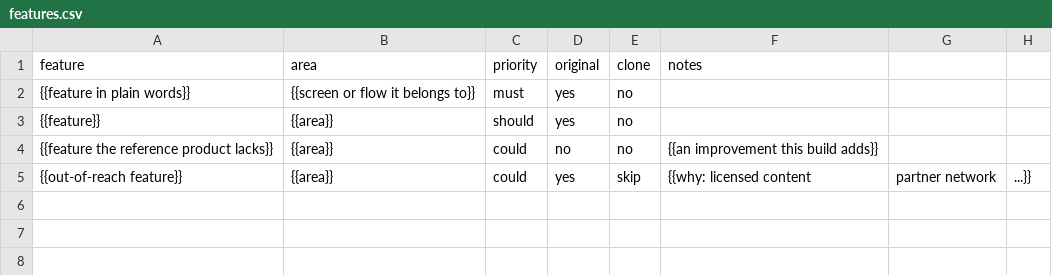
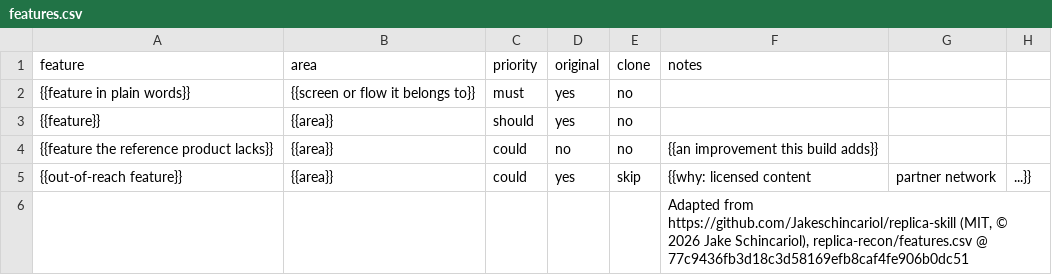
Before and after one commit to TomSzenessy/AI_TEMPLATE, a CSV file: .agents/skills/product-recon/features.csv, drawn as a sheet; the diff names each change by its address in the sheet, - before the commit and + after, or states it on an @@ line.

Commit message:
fix(skills): address independent review of the capability pack and intake docs
- Every vendored/adapted file now identifies its upstream origin: _source keys
  in themes.json and tokens.json, a source line in recon-map.md, and a
  parser-invisible attribution row in features.csv (empty feature column).
- SKILL.md command examples are copy-paste runnable from the project root
  (.agents/skills/<name>/ tool paths); no more cwd ambiguity.
- THIRD_PARTY_NOTICES.md names the parity.py ragged-row hardening and the
  dropped upstream tests alongside the declined listing.py files.
- docs/resources.md gives a pasted MCP server an explicit outcome (link as a
  route hint; host owns pinning and credentials).

Issue #3 and Issue #4; resolves the critic's two blockers.

```diff
--- a/.agents/skills/product-recon/features.csv
+++ b/.agents/skills/product-recon/features.csv
+row 6:  |  |  |  |  | Adapted from https://github.com/Jakeschincariol/replica-skill (MIT, © 2026 Jake Schincariol), replica-recon/features.csv @ 77c9436fb3d18c3d58169efb8caf4fe906b0dc51
```
Also changed, not shown: 10 other files.
